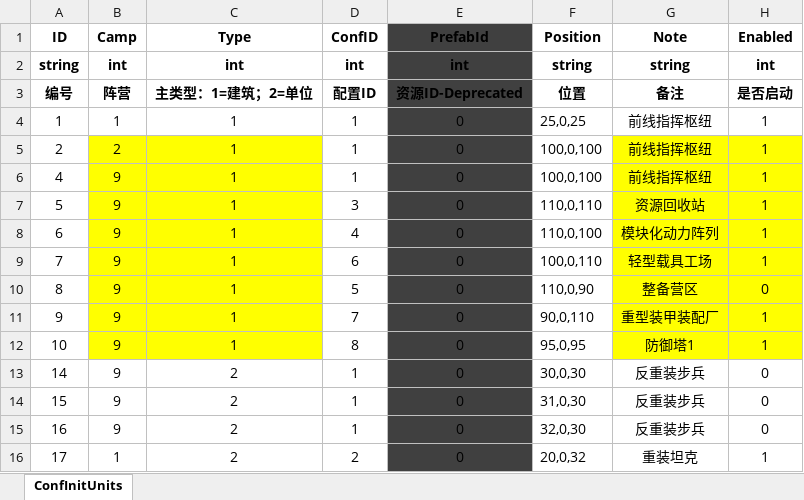
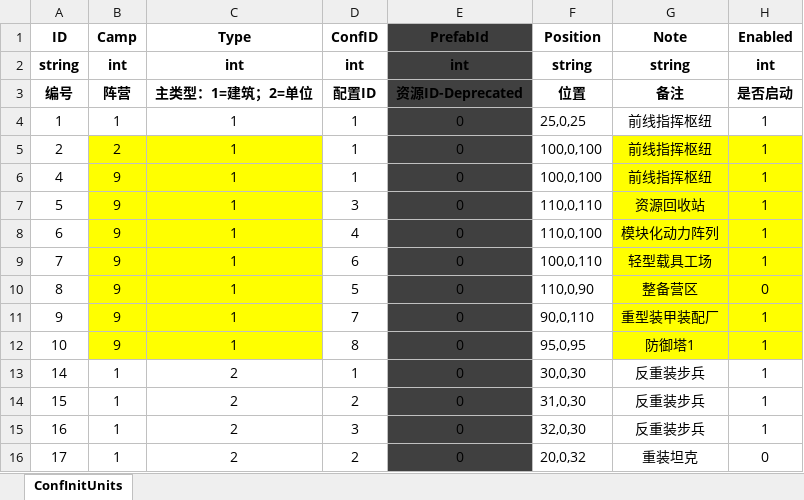
Before and after one commit to ZiglerOllydbg/ra2, an Excel workbook: config/excel/InitUnits.xlsx, sheet ConfInitUnits, drawn as a sheet; values as stored, in another font and other column widths than the file's, no borders; the diff names each change by its address in the sheet, - before the commit and + after, or states it on an @@ line.

```diff
--- a/config/excel/InitUnits.xlsx (sheet ConfInitUnits)
+++ b/config/excel/InitUnits.xlsx (sheet ConfInitUnits)
-B13:B15 (Camp): 9
+B13:B15 (Camp): 1
-H13:H15 (Enabled): 0
+H13:H15 (Enabled): 1
-D14 (ConfID): 1
+D14 (ConfID): 2
-D15 (ConfID): 1
+D15 (ConfID): 3
-H16 (Enabled): 1
+H16 (Enabled): 0
```
Also changed, not shown: config/excel/Unit.xlsx, 51 other files.
